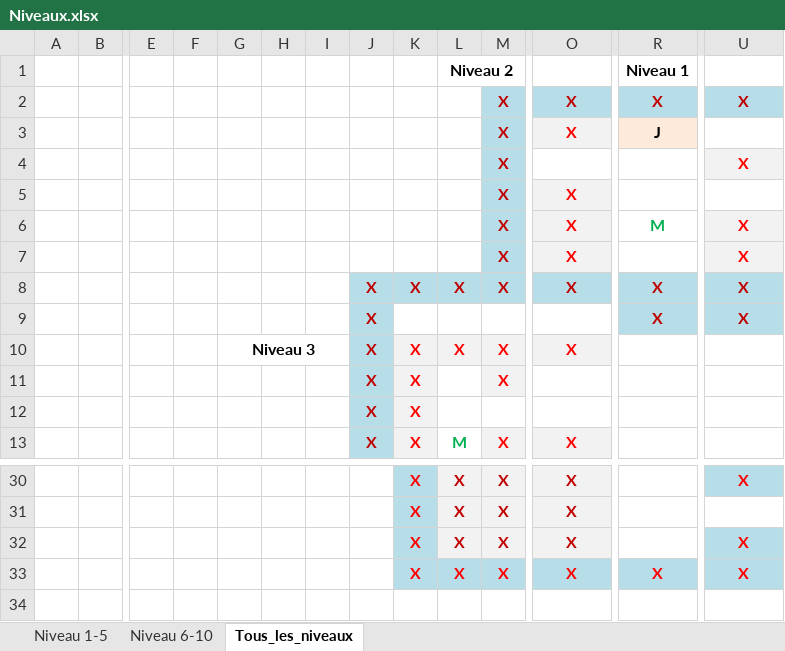
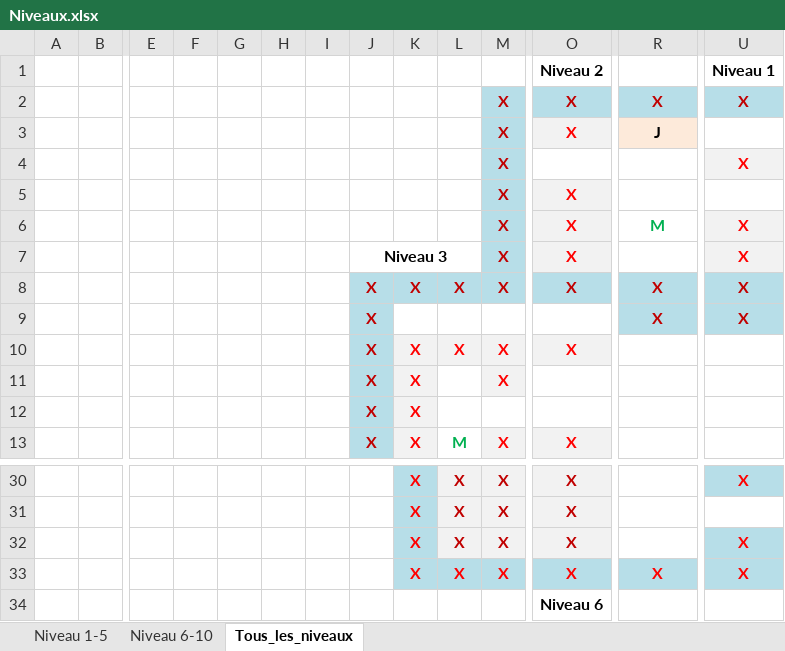
Before and after one commit to jringenbach/FearTheDungeon, an Excel workbook: Niveaux.xlsx, sheet Tous_les_niveaux, drawn as a sheet; only a part is shown, gaps mark what is left out; values as stored, in another font and other column widths than the file's, no borders; removed rows and columns are numbered as before the commit, all else as after; rows hold the shown columns only; the diff names each change by its address in the sheet, - before the commit and + after, or states it on an @@ line.

Commit message:
Avancée sur le niveau 6. TO DO : à continuer

```diff
--- a/Niveaux.xlsx (sheet Tous_les_niveaux)
+++ b/Niveaux.xlsx (sheet Tous_les_niveaux)
-row 1:  |  |  |  |  |  |  |  |  | Niveau 2 |  |  | Niveau 1
+row 1:  |  |  |  |  |  |  |  |  |  |  | Niveau 2 |  | Niveau 1
-J7: (empty)
+J7: Niveau 3
+J7:L7 merged
-G10: Niveau 3
+G10: (empty)
-G10:I10 merged
+row 34:  |  |  |  |  |  |  |  |  |  |  | Niveau 6
```
Also changed, not shown: 7 other files.
